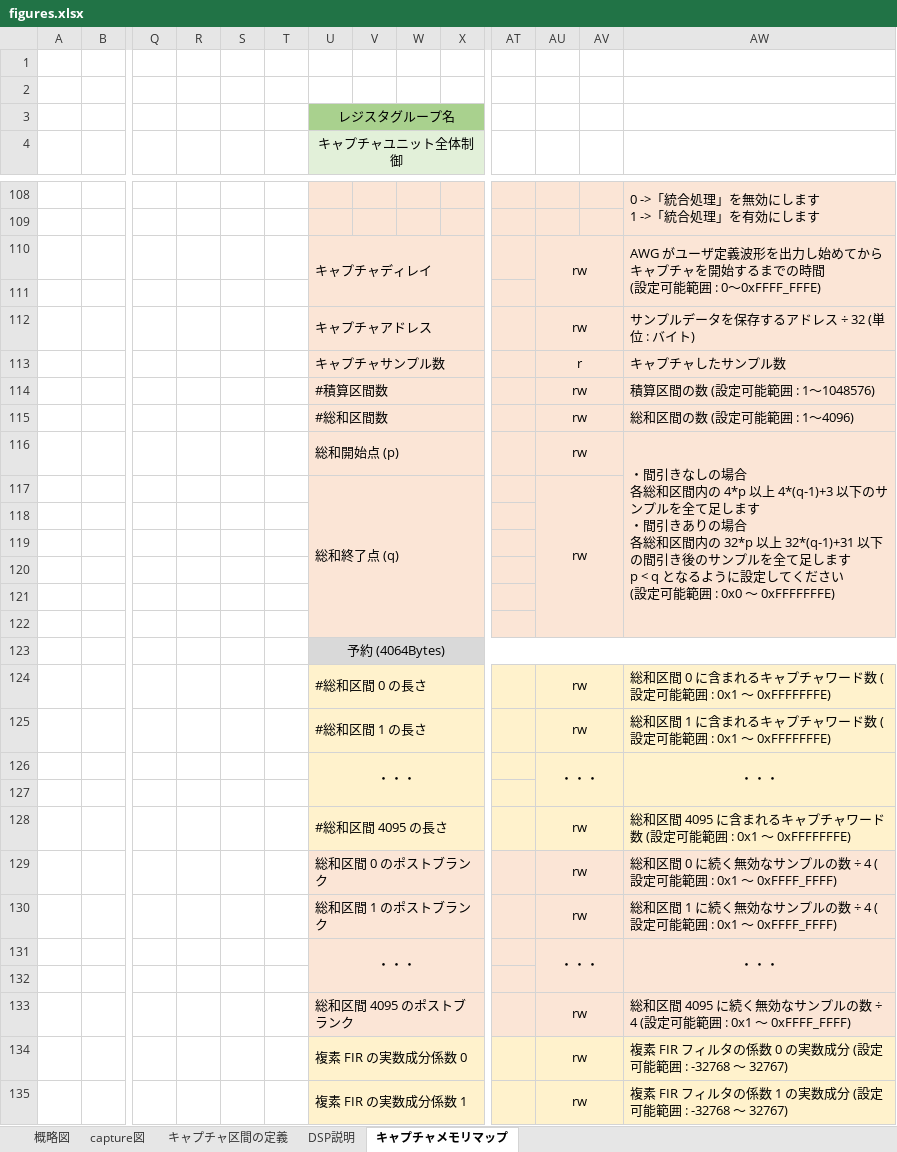
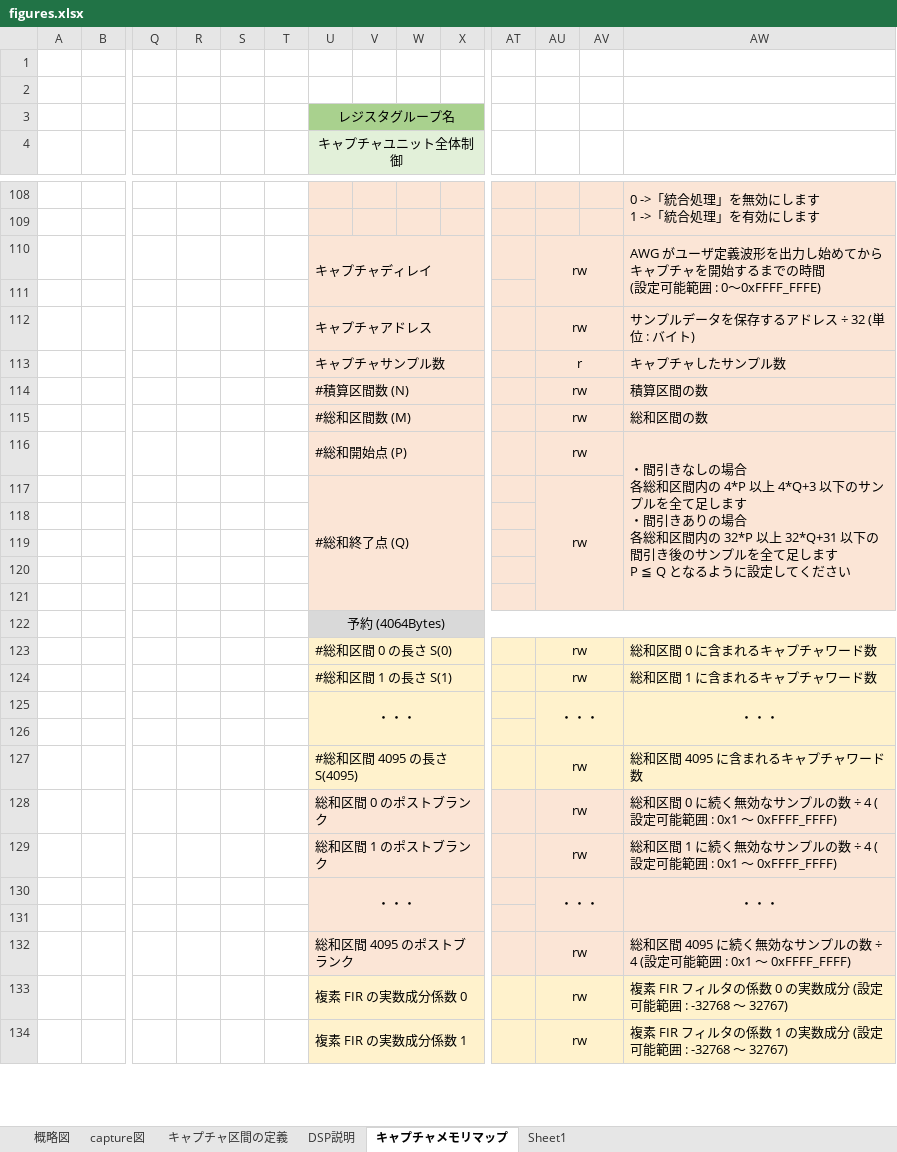
Before and after one commit to e-trees/e7awg_sw, an Excel workbook: manuals/figures/figures.xlsx, sheet キャプチャメモリマップ, drawn as a sheet; only a part is shown, gaps mark what is left out; values as stored, in another font and other column widths than the file's, no borders; charts and pictures not drawn; removed rows and columns are numbered as before the commit, all else as after; rows hold the shown columns only; ↵ is a line break in a cell; the diff names each change by its address in the sheet, - before the commit and + after, or states it on an @@ line.

```diff
--- a/manuals/figures/figures.xlsx (sheet キャプチャメモリマップ)
+++ b/manuals/figures/figures.xlsx (sheet キャプチャメモリマップ)
+sheet tab: Sheet1
-U114 (キャプチャユニット全体制御): #積算区間数
+U114 (キャプチャユニット全体制御): #積算区間数 (N)
-AW114: 積算区間の数 (設定可能範囲 : 1～1048576)
+AW114: 積算区間の数
-U115 (キャプチャユニット全体制御): #総和区間数
+U115 (キャプチャユニット全体制御): #総和区間数 (M)
-AW115: 総和区間の数 (設定可能範囲 : 1～4096)
+AW115: 総和区間の数
-U116 (キャプチャユニット全体制御): 総和開始点 (p)
+U116 (キャプチャユニット全体制御): #総和開始点 (P)
-AW116: …間内の 4*p 以上 4*(q-1)+3 以下のサンプルを全て足します ↵ ・間引きありの場合 ↵ 各総和区間内の 32*p 以上 32*(q-1)+31 以下の間引き後のサンプルを全て足します ↵ p < q となるように設定してください ↵ (設定可能範囲 : 0x0 ～ 0xFFFFFFFE)
+AW116: …間内の 4*P 以上 4*Q+3 以下のサンプルを全て足します ↵ ・間引きありの場合 ↵ 各総和区間内の 32*P 以上 32*Q+31 以下の間引き後のサンプルを全て足します ↵ P ≦ Q となるように設定してください
-U117 (キャプチャユニット全体制御): 総和終了点 (q)
+U117 (キャプチャユニット全体制御): #総和終了点 (Q)
-row 118: (empty)
-U123 (キャプチャユニット全体制御): #総和区間 0 の長さ
+U123 (キャプチャユニット全体制御): #総和区間 0 の長さ S(0)
-AW123: 総和区間 0 に含まれるキャプチャワード数 (設定可能範囲 : 0x1 ～ 0xFFFFFFFE)
+AW123: 総和区間 0 に含まれるキャプチャワード数
-U124 (キャプチャユニット全体制御): #総和区間 1 の長さ
+U124 (キャプチャユニット全体制御): #総和区間 1 の長さ S(1)
-AW124: 総和区間 1 に含まれるキャプチャワード数 (設定可能範囲 : 0x1 ～ 0xFFFFFFFE)
+AW124: 総和区間 1 に含まれるキャプチャワード数
-U127 (キャプチャユニット全体制御): #総和区間 4095 の長さ
+U127 (キャプチャユニット全体制御): #総和区間 4095 の長さ S(4095)
-AW127: 総和区間 4095 に含まれるキャプチャワード数 (設定可能範囲 : 0x1 ～ 0xFFFFFFFE)
+AW127: 総和区間 4095 に含まれるキャプチャワード数
```
Also changed, not shown: charts or pictures, 7 other files.
